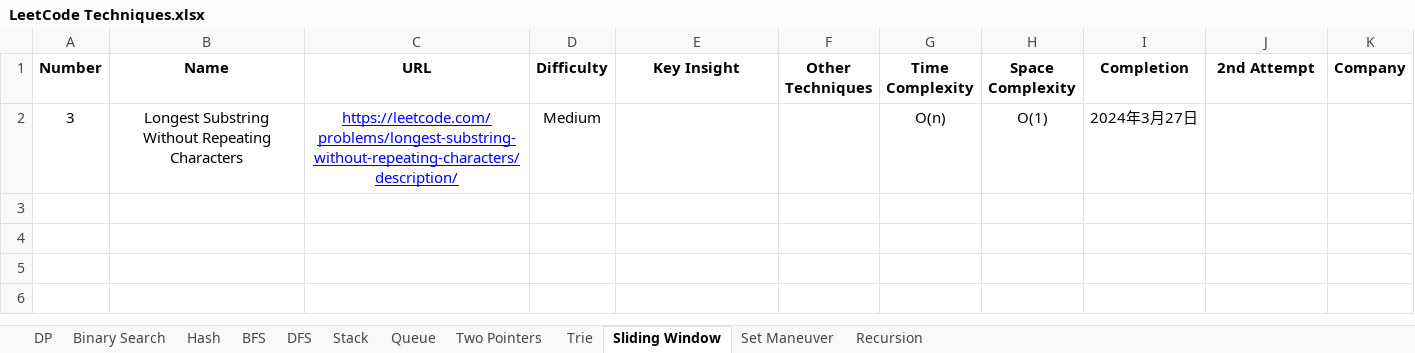
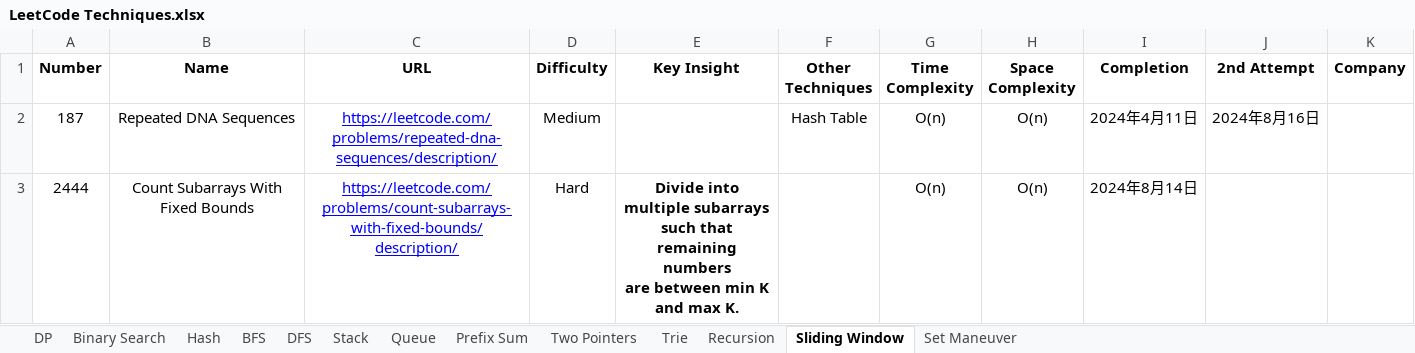
Before and after one commit to StarsExpress/LeetCode-Repository, an Excel workbook: LeetCode Techniques.xlsx, sheet Sliding Window, drawn as a sheet; values as stored, in another font and other column widths than the file's, no borders; conditional formats not drawn; removed rows and columns are numbered as before the commit, all else as after; ↵ is a line break in a cell; the diff names each change by its address in the sheet, - before the commit and + after, or states it on an @@ line.

Commit message:
Completed several hard practices.

```diff
--- a/LeetCode Techniques.xlsx (sheet Sliding Window)
+++ b/LeetCode Techniques.xlsx (sheet Sliding Window)
+sheet tab: Prefix Sum
@@ sheet tab order changed: DP | Binary Search | Hash | BFS | DFS | Stack | Queue | Prefix Sum | Two Pointers | Trie | Recursion | Sliding Window | Set Maneuver @@
-row 2: 3 | Longest Substring Without Repeating Characters | https://leetcode.com/problems/longest-substring-without-repeating-characters/description/ | Medium |  |  | O(n) | O(1) | 2024年3月27日
+row 2: 187 | Repeated DNA Sequences | https://leetcode.com/problems/repeated-dna-sequences/description/ | Medium |  | Hash Table | O(n) | O(n) | 2024年4月11日 | 2024年8月16日
+row 3: 2444 | Count Subarrays With Fixed Bounds | https://leetcode.com/problems/count-subarrays-with-fixed-bounds/description/ | Hard | Divide into multiple subarrays ↵ such that remaining numbers ↵ are between min K and max K. |  | O(n) | O(n) | 2024年8月14日
```
Also changed, not shown: sheet Hash, sheet DP, sheet Queue, sheet Recursion, sheet DFS, 14 other files.
